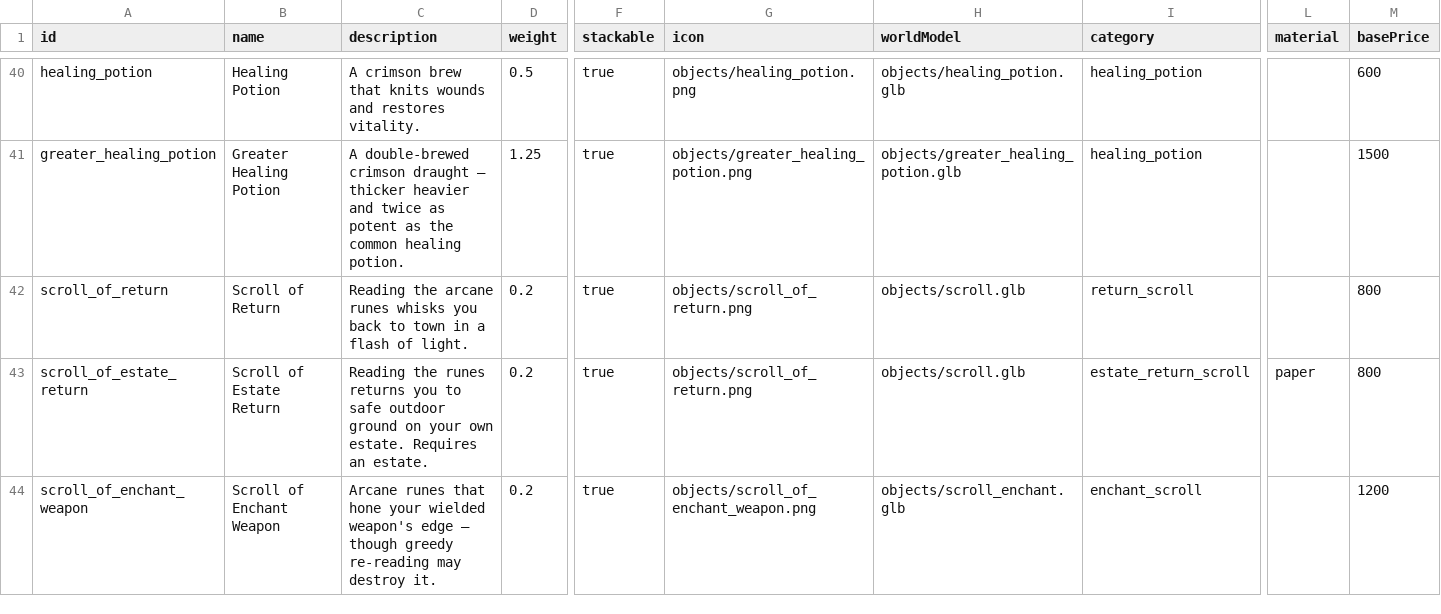
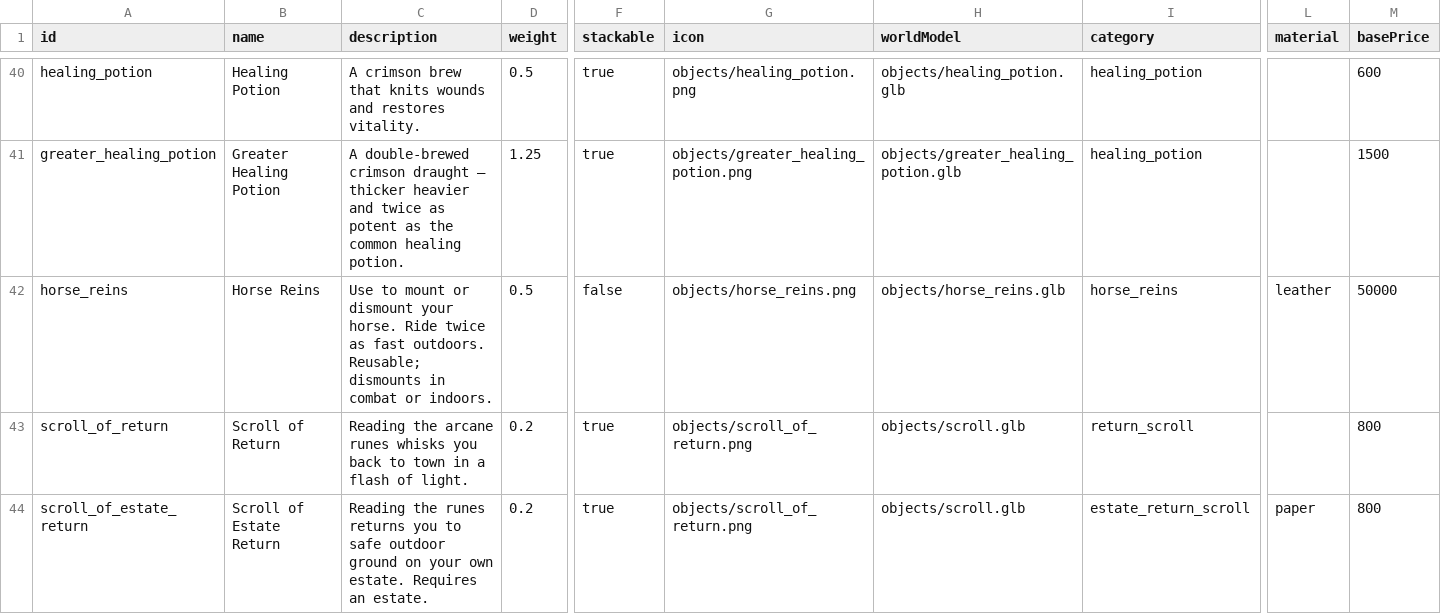
Before and after one commit to GONGJI-KIM/OpenMMO, a CSV file: data-src/items.csv, drawn as a sheet; only a part is shown, gaps mark what is left out; the shorter side is filled out with more unchanged rows; rows hold the shown columns only; the diff names each change by its address in the sheet, - before the commit and + after, or states it on an @@ line.

Commit message:
Add horse mounts with animated riders and reins

```diff
--- a/data-src/items.csv
+++ b/data-src/items.csv
+row 42: horse_reins | Horse Reins | Use to mount or dismount your horse. Ride twice as fast outdoors. Reusable; dismounts in combat or indoors. | 0.5 | false | objects/horse_reins.png | objects/horse_reins.glb | horse_reins | leather | 50000
```
Also changed, not shown: 45 other files.
